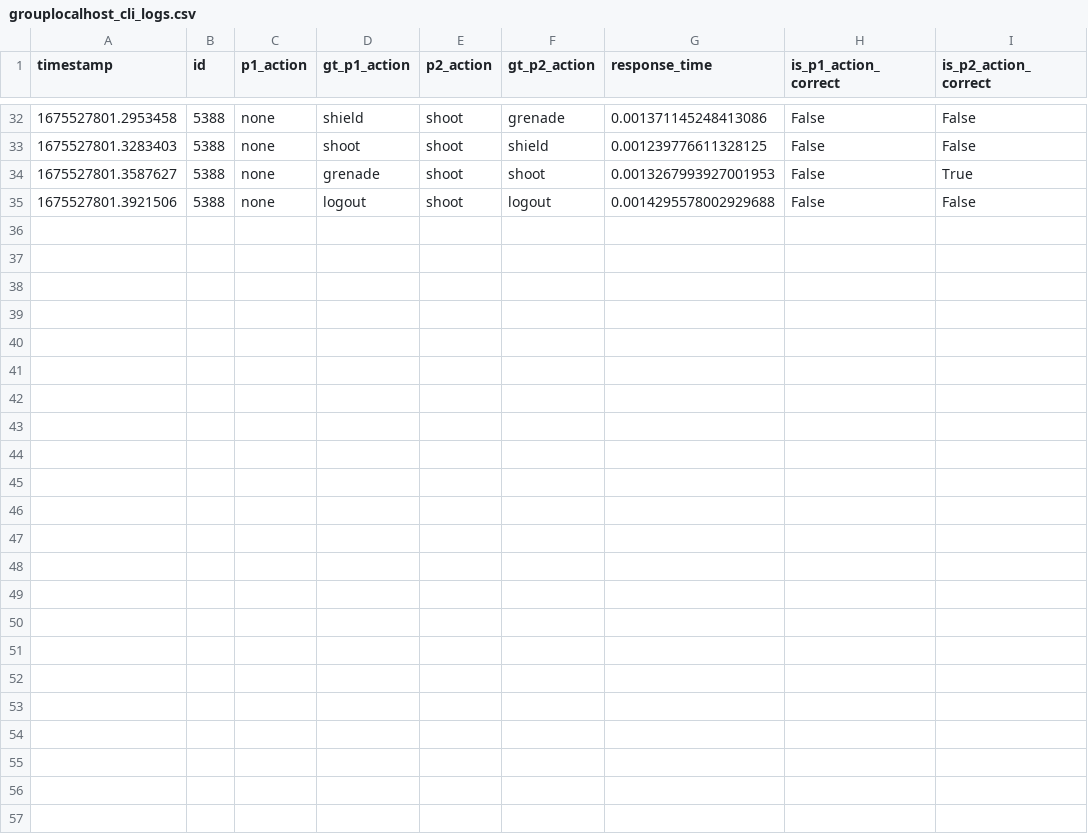
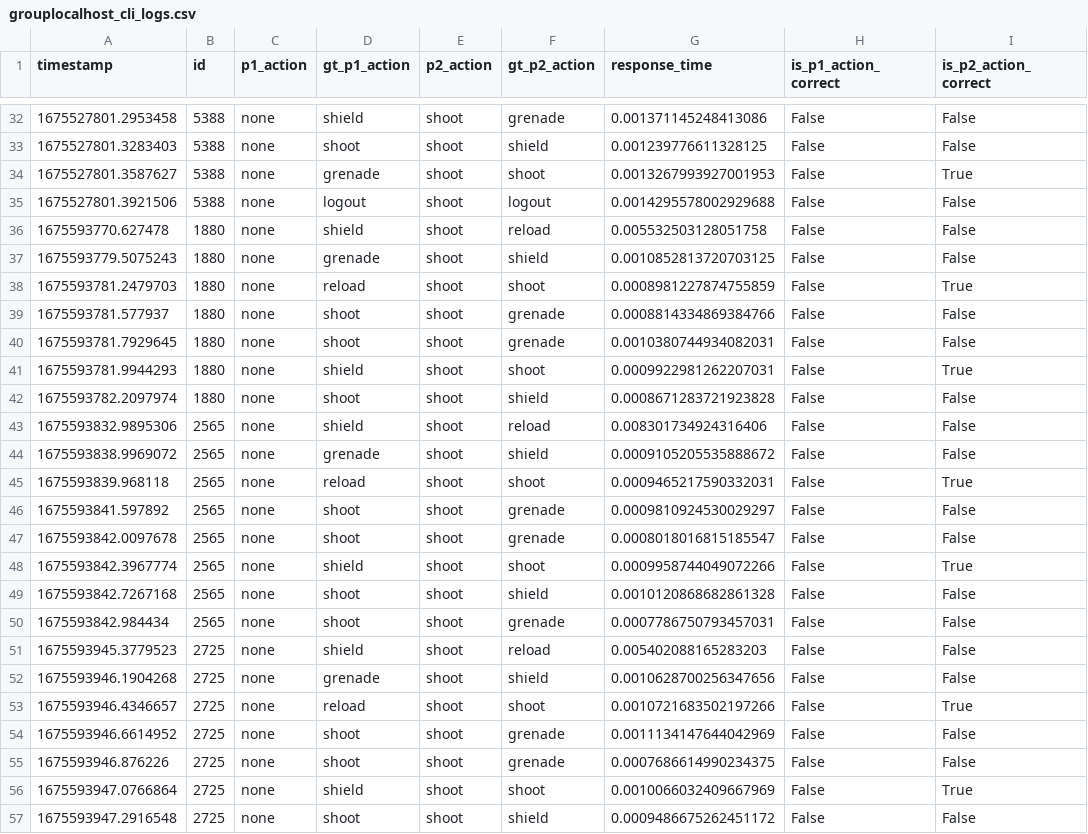
Before and after one commit to mayankp291/CG4002-Capstone-LaserTag-Plus, a CSV file: External Comms/eval_sever/evaluation_logs/grouplocalhost_cli_logs.csv, drawn as a sheet; only a part is shown, gaps mark what is left out.

```diff
--- a/External Comms/eval_sever/evaluation_logs/grouplocalhost_cli_logs.csv
+++ b/External Comms/eval_sever/evaluation_logs/grouplocalhost_cli_logs.csv
@@ -35 +35,23 @@ timestamp,id,p1_action,gt_p1_action,p2_action,gt_p2_action,response_time,is_p1_a
 1675527801.3921506,5388,none,logout,shoot,logout,0.0014295578002929688,False,False
+1675593770.627478,1880,none,shield,shoot,reload,0.005532503128051758,False,False
+1675593779.5075243,1880,none,grenade,shoot,shield,0.0010852813720703125,False,False
+1675593781.2479703,1880,none,reload,shoot,shoot,0.0008981227874755859,False,True
+1675593781.577937,1880,none,shoot,shoot,grenade,0.0008814334869384766,False,False
+1675593781.7929645,1880,none,shoot,shoot,grenade,0.0010380744934082031,False,False
+1675593781.9944293,1880,none,shield,shoot,shoot,0.0009922981262207031,False,True
+1675593782.2097974,1880,none,shoot,shoot,shield,0.0008671283721923828,False,False
+1675593832.9895306,2565,none,shield,shoot,reload,0.008301734924316406,False,False
+1675593838.9969072,2565,none,grenade,shoot,shield,0.0009105205535888672,False,False
+1675593839.968118,2565,none,reload,shoot,shoot,0.0009465217590332031,False,True
+1675593841.597892,2565,none,shoot,shoot,grenade,0.0009810924530029297,False,False
+1675593842.0097678,2565,none,shoot,shoot,grenade,0.0008018016815185547,False,False
+1675593842.3967774,2565,none,shield,shoot,shoot,0.0009958744049072266,False,True
+1675593842.7267168,2565,none,shoot,shoot,shield,0.0010120868682861328,False,False
+1675593842.984434,2565,none,shoot,shoot,grenade,0.0007786750793457031,False,False
+1675593945.3779523,2725,none,shield,shoot,reload,0.005402088165283203,False,False
+1675593946.1904268,2725,none,grenade,shoot,shield,0.0010628700256347656,False,False
+1675593946.4346657,2725,none,reload,shoot,shoot,0.0010721683502197266,False,True
+1675593946.6614952,2725,none,shoot,shoot,grenade,0.0011134147644042969,False,False
+1675593946.876226,2725,none,shoot,shoot,grenade,0.0007686614990234375,False,False
+1675593947.0766864,2725,none,shield,shoot,shoot,0.0010066032409667969,False,True
+1675593947.2916548,2725,none,shoot,shoot,shield,0.0009486675262451172,False,False
```
Also changed, not shown: 8 other files.
